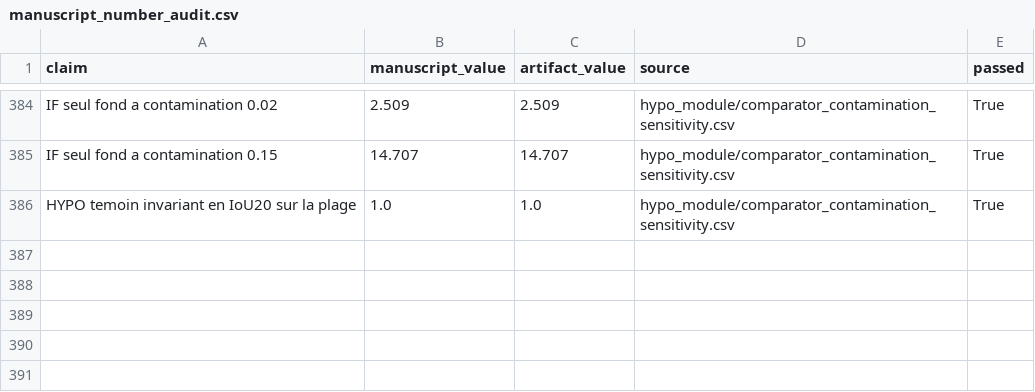
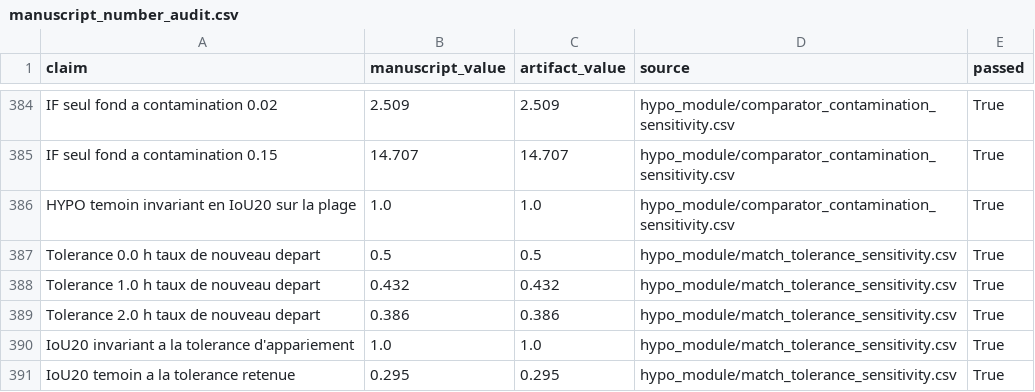
Before and after one commit to Barryguinea/memoirev3, a CSV file: data/validation/manuscript_number_audit.csv, drawn as a sheet; only a part is shown, gaps mark what is left out.

Commit message:
memoirev3: documenter et mesurer la tolerance d'appariement des departs
Septieme revue, angle jamais examine: la logique d'attribution elle-meme,
qui fabrique chaque pourcentage du chapitre 6. Elle est correcte, verifiee
ligne par ligne. Un intervalle n'est credite que si la serie injectee
active un episode absent de l'execution propre au meme horodatage, l'IoU
porte sur ces seuls segments attribuables, et un nouveau depart est ecarte
s'il coincide avec un depart de l'execution propre.

Mais cette coincidence se decidait par une tolerance d'une heure codee en
dur dans la signature de _evaluate_binary_output, absente du manuscrit et
d'aucune configuration publiee. Or elle deplace le taux de nouveau depart
de 11,4 points: 50,0 % sans appariement, 43,2 % a une heure, 38,6 % a deux
heures. La valeur retenue est donc la plus conservatrice des trois, mais
rien ne le disait.

La constante devient DEFAULT_MATCH_TOLERANCE_HOURS, nommee et commentee.
La signature accepte None et resout a l'execution, ce qui laisse les six
sites d'appel inchanges tout en rendant la valeur surchargeable.

Le chapitre 3 publie les trois taux et enonce que le choix retenu ne
flatte pas le resultat. La couverture attribuable et l'IoU ne dependent
pas de cette decision, puisqu'elles se calculent sans apparier de departs:
mesure a l'appui, l'IoU20 vaut 29,5 % aux trois tolerances et sert de
temoin.

Nouveau script reproductible, artefact, cinq verifications d'audit portant
le total a 390, commande documentee a l'annexe. Manifeste a 74 fichiers.
119 pages, 0 reference non definie, 114 tests.

```diff
--- a/data/validation/manuscript_number_audit.csv
+++ b/data/validation/manuscript_number_audit.csv
@@ -386 +386,6 @@ IF seul fond a contamination 0.15,14.707,14.707,hypo_module/comparator_contamina
 HYPO temoin invariant en IoU20 sur la plage,1.0,1.0,hypo_module/comparator_contamination_sensitivity.csv,True
+Tolerance 0.0 h taux de nouveau depart,0.5,0.5,hypo_module/match_tolerance_sensitivity.csv,True
+Tolerance 1.0 h taux de nouveau depart,0.432,0.432,hypo_module/match_tolerance_sensitivity.csv,True
+Tolerance 2.0 h taux de nouveau depart,0.386,0.386,hypo_module/match_tolerance_sensitivity.csv,True
+IoU20 invariant a la tolerance d'appariement,1.0,1.0,hypo_module/match_tolerance_sensitivity.csv,True
+IoU20 temoin a la tolerance retenue,0.295,0.295,hypo_module/match_tolerance_sensitivity.csv,True
```
Also changed, not shown: 7 other files.
